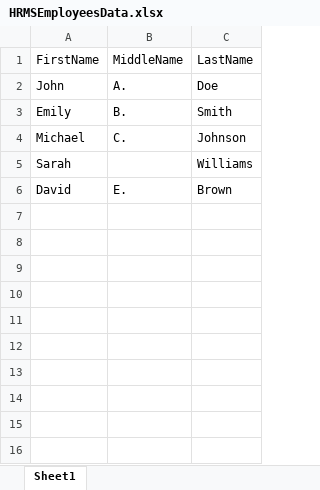
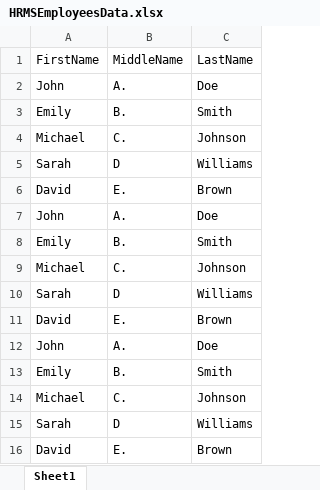
Before and after one commit to SyntaxTechnologies/JavaReviewB16, an Excel workbook: Files/HRMSEmployeesData.xlsx, sheet Sheet1, drawn as a sheet; values as stored, in another font and other column widths than the file's, no borders; the diff names each change by its address in the sheet, - before the commit and + after, or states it on an @@ line.

```diff
--- a/Files/HRMSEmployeesData.xlsx (sheet Sheet1)
+++ b/Files/HRMSEmployeesData.xlsx (sheet Sheet1)
-B5: (empty)
+B5: D
+row 6: David | E. | Brown
+row 7: John | A. | Doe
+row 8: Emily | B. | Smith
+row 9: Michael | C. | Johnson
+row 10: Sarah | D | Williams
+row 11: David | E. | Brown
+row 12: John | A. | Doe
+row 13: Emily | B. | Smith
+row 14: Michael | C. | Johnson
+row 15: Sarah | D | Williams
```
Also changed, not shown: 1 other file.
